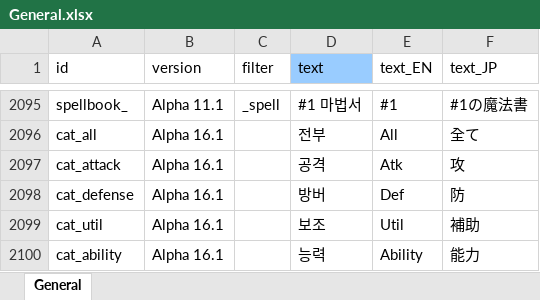
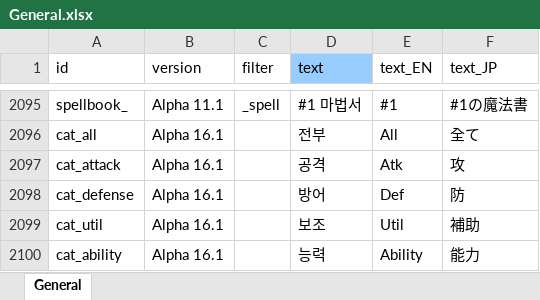
Before and after one commit to cinornu/Elin_KR, an Excel workbook: _Lang_Korean/Lang/KR/Game/General.xlsx, sheet General, drawn as a sheet; only a part is shown, gaps mark what is left out; values as stored, in another font and other column widths than the file's, no borders; the diff covers the shown part only; the diff names each change by its address in the sheet, - before the commit and + after, or states it on an @@ line.

```diff
--- a/_Lang_Korean/Lang/KR/Game/General.xlsx (sheet General)
+++ b/_Lang_Korean/Lang/KR/Game/General.xlsx (sheet General)
-D2098 (text): 방버
+D2098 (text): 방어
```
Also changed, not shown: 8 edited cells elsewhere in this sheet, _Lang_Korean/Lang/KR/Game/Thing.xlsx, 1 other file.
